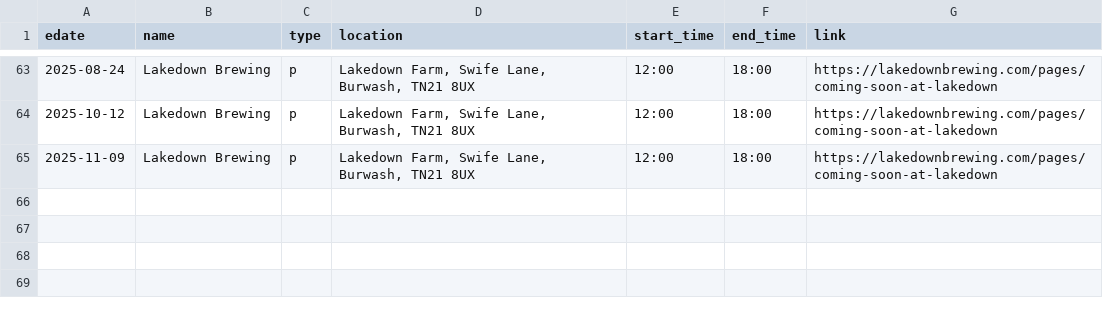
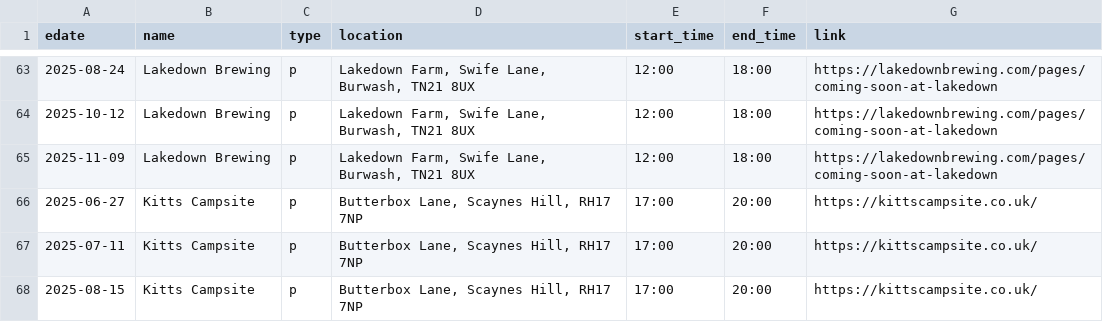
Before and after one commit to sela/amthuc-viet, a CSV file: _data/event.csv, drawn as a sheet; only a part is shown, gaps mark what is left out.

Commit message:
Update event.csv

```diff
--- a/_data/event.csv
+++ b/_data/event.csv
@@ -65 +65,4 @@ edate,name,type,location,start_time,end_time,link
 2025-11-09,"Lakedown Brewing",p,"Lakedown Farm, Swife Lane, Burwash, TN21 8UX","12:00","18:00","https://lakedownbrewing.com/pages/coming-soon-at-lakedown"
+2025-06-27,"Kitts Campsite",p,"Butterbox Lane, Scaynes Hill, RH17 7NP","17:00","20:00","https://kittscampsite.co.uk/"
+2025-07-11,"Kitts Campsite",p,"Butterbox Lane, Scaynes Hill, RH17 7NP","17:00","20:00","https://kittscampsite.co.uk/"
+2025-08-15,"Kitts Campsite",p,"Butterbox Lane, Scaynes Hill, RH17 7NP","17:00","20:00","https://kittscampsite.co.uk/"
```
